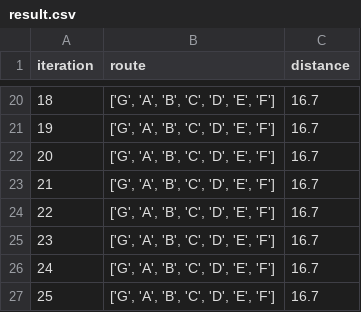
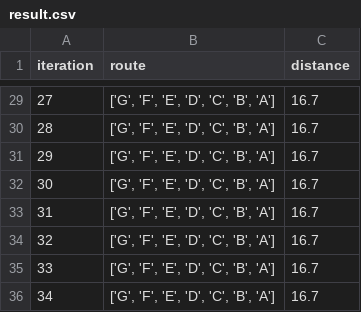
Before and after one commit to suwandidwis/tsp_result, a CSV file: result.csv, drawn as a sheet; only a part is shown, gaps mark what is left out; addresses are those after the commit; the diff covers the shown part only; the diff names each change by its address in the sheet, - before the commit and + after, or states it on an @@ line.

Commit message:
Create result.csv

```diff
--- a/result.csv
+++ b/result.csv
@@ column A (iteration) renumbered from row 9 down @@
-B29:B36 (route): ['G', 'A', 'B', 'C', 'D', 'E', 'F']
+B29:B36 (route): ['G', 'F', 'E', 'D', 'C', 'B', 'A']
```
Also changed, not shown: 10 added rows, 1 removed row and 17 edited cells elsewhere in this file.
